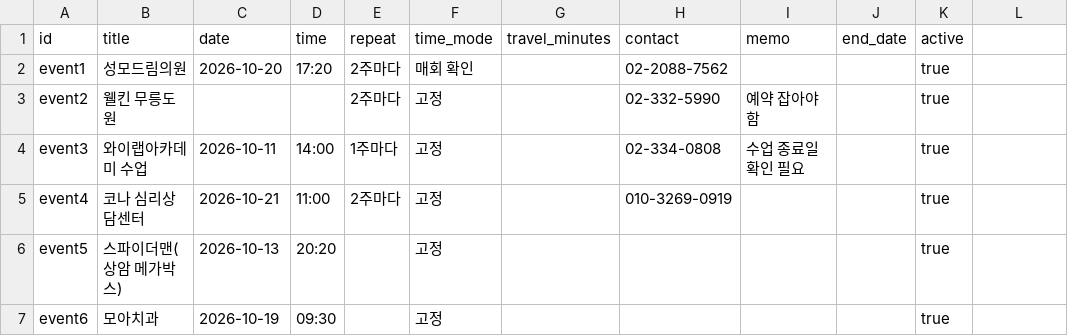
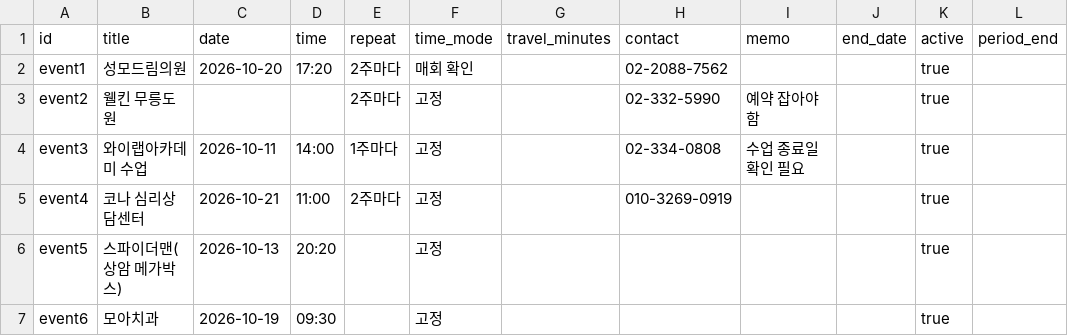
Before and after one commit to Willow-baek/dashboard, a CSV file: sheet-templates/일정.csv, drawn as a sheet; the diff names each change by its address in the sheet, - before the commit and + after, or states it on an @@ line.

```diff
--- a/sheet-templates/일정.csv
+++ b/sheet-templates/일정.csv
-L1: (empty)
+L1: period_end
```
Also changed, not shown: 6 other files.
